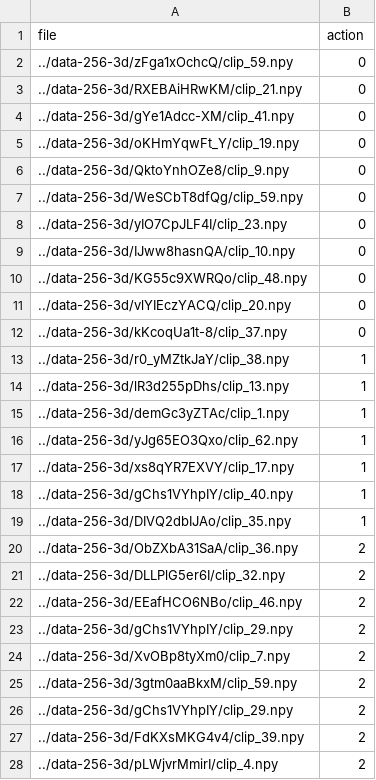
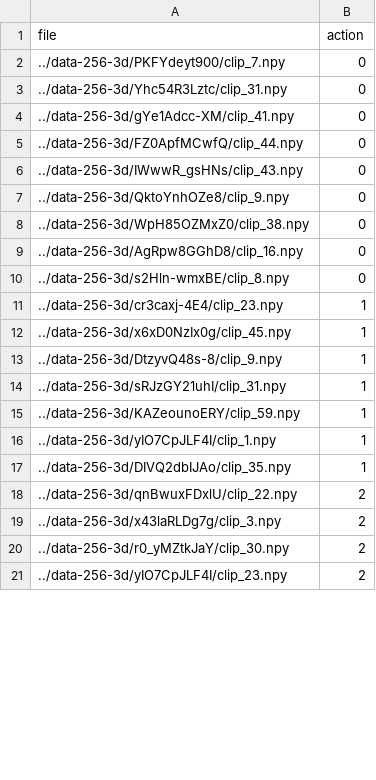
Before and after one commit to akshayramaswamy/CV-Basketball-Commentator, a CSV file: video-val.csv, drawn as a sheet; only a part is shown; the diff covers the shown part only.

```diff
--- a/video-val.csv
+++ b/video-val.csv
@@ -1,28 +1,21 @@
 file,action
-../data-256-3d/zFga1xOchcQ/clip_59.npy,0
-../data-256-3d/RXEBAiHRwKM/clip_21.npy,0
+../data-256-3d/PKFYdeyt900/clip_7.npy,0
+../data-256-3d/Yhc54R3Lztc/clip_31.npy,0
 ../data-256-3d/gYe1Adcc-XM/clip_41.npy,0
-../data-256-3d/oKHmYqwFt_Y/clip_19.npy,0
+../data-256-3d/FZ0ApfMCwfQ/clip_44.npy,0
+../data-256-3d/IWwwR_gsHNs/clip_43.npy,0
 ../data-256-3d/QktoYnhOZe8/clip_9.npy,0
-../data-256-3d/WeSCbT8dfQg/clip_59.npy,0
-../data-256-3d/yIO7CpJLF4I/clip_23.npy,0
-../data-256-3d/IJww8hasnQA/clip_10.npy,0
-../data-256-3d/KG55c9XWRQo/clip_48.npy,0
-../data-256-3d/vlYIEczYACQ/clip_20.npy,0
-../data-256-3d/kKcoqUa1t-8/clip_37.npy,0
-../data-256-3d/r0_yMZtkJaY/clip_38.npy,1
-../data-256-3d/lR3d255pDhs/clip_13.npy,1
-../data-256-3d/demGc3yZTAc/clip_1.npy,1
-../data-256-3d/yJg65EO3Qxo/clip_62.npy,1
-../data-256-3d/xs8qYR7EXVY/clip_17.npy,1
-../data-256-3d/gChs1VYhpIY/clip_40.npy,1
+../data-256-3d/WpH85OZMxZ0/clip_38.npy,0
+../data-256-3d/AgRpw8GGhD8/clip_16.npy,0
+../data-256-3d/s2Hln-wmxBE/clip_8.npy,0
+../data-256-3d/cr3caxj-4E4/clip_23.npy,1
+../data-256-3d/x6xD0NzIx0g/clip_45.npy,1
+../data-256-3d/DtzyvQ48s-8/clip_9.npy,1
+../data-256-3d/sRJzGY21uhI/clip_31.npy,1
+../data-256-3d/KAZeounoERY/clip_59.npy,1
+../data-256-3d/yIO7CpJLF4I/clip_1.npy,1
 ../data-256-3d/DIVQ2dbIJAo/clip_35.npy,1
-../data-256-3d/ObZXbA31SaA/clip_36.npy,2
-../data-256-3d/DLLPlG5er6I/clip_32.npy,2
-../data-256-3d/EEafHCO6NBo/clip_46.npy,2
-../data-256-3d/gChs1VYhpIY/clip_29.npy,2
-../data-256-3d/XvOBp8tyXm0/clip_7.npy,2
-../data-256-3d/3gtm0aaBkxM/clip_59.npy,2
-../data-256-3d/gChs1VYhpIY/clip_29.npy,2
-../data-256-3d/FdKXsMKG4v4/clip_39.npy,2
-../data-256-3d/pLWjvrMmirI/clip_4.npy,2
+../data-256-3d/qnBwuxFDxlU/clip_22.npy,2
+../data-256-3d/x43laRLDg7g/clip_3.npy,2
+../data-256-3d/r0_yMZtkJaY/clip_30.npy,2
+../data-256-3d/yIO7CpJLF4I/clip_23.npy,2
```
Also changed, not shown: 42 added rows, 25 removed rows and 10 edited cells elsewhere in this file, video-test.csv, video-train.csv, 1 other file.
